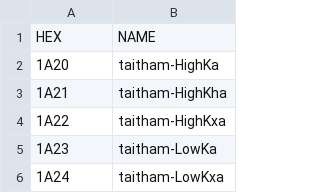
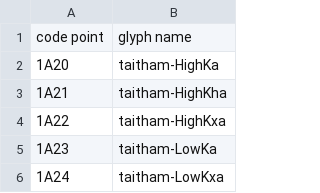
Before and after one commit to manondtype/glyph-set, a CSV file: tai-tham/taitham.csv, drawn as a sheet; only a part is shown; removed rows and columns are numbered as before the commit, all else as after; the diff names each change by its address in the sheet, - before the commit and + after, or states it on an @@ line.

Commit message:
Update taitham.csv with new code points and glyphs

```diff
--- a/tai-tham/taitham.csv
+++ b/tai-tham/taitham.csv
-row 1: HEX | NAME
+row 1: code point | glyph name
```
